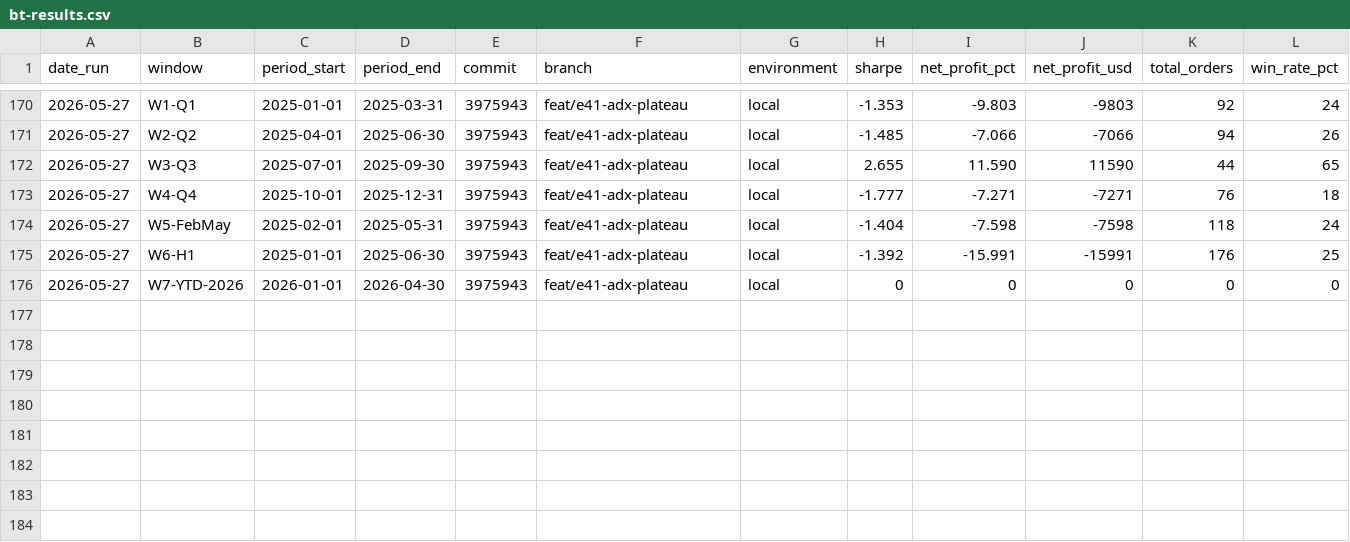
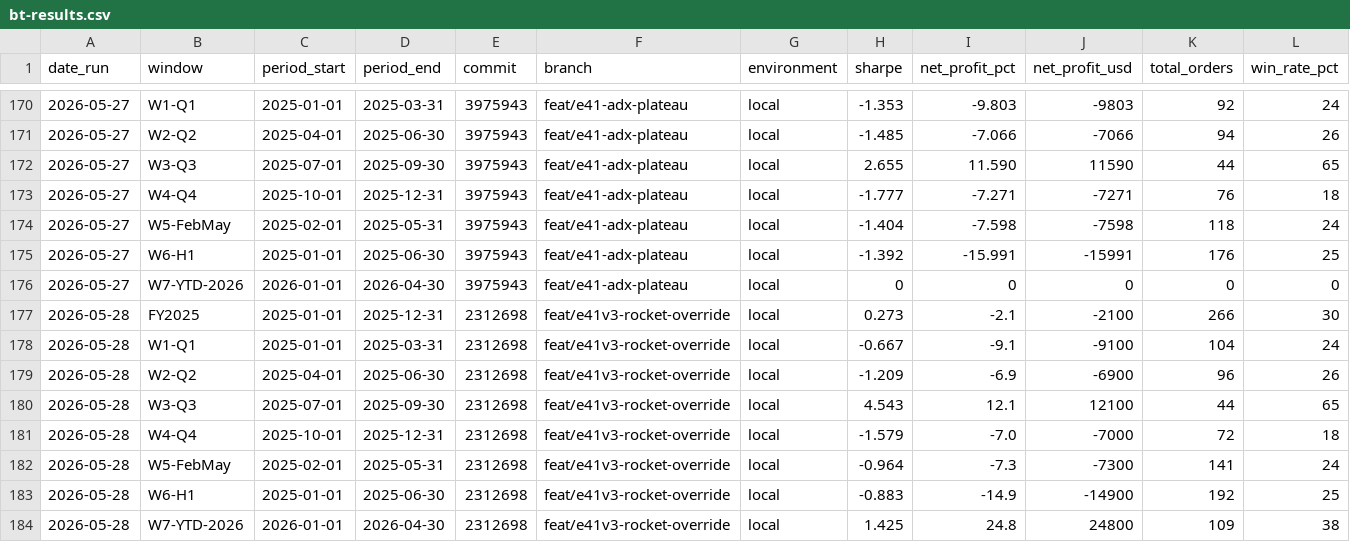
Before and after one commit to FALK-BRAUER/kumo-qc, a CSV file: bt-results.csv, drawn as a sheet; only a part is shown, gaps mark what is left out; rows hold the shown columns only; the diff names each change by its address in the sheet, - before the commit and + after, or states it on an @@ line.

Commit message:
chore(results): E41v3 rocket override — REJECTED (FY2025 0.273 vs G3 1.036)
4/7 windows regress vs G3 baseline. Override creates noise entries (SATS,
CVX, CL, FDX, UNP). STX captured via regular 8/8 path in both FY2025 and W7
— override not needed for target names. Core finding: BCT already captures
STX when conditions align; override adds signal degradation.

```diff
--- a/bt-results.csv
+++ b/bt-results.csv
+row 177: 2026-05-28 | FY2025 | 2025-01-01 | 2025-12-31 | 2312698 | feat/e41v3-rocket-override | local | 0.273 | -2.1 | -2100 | 266 | 30
+row 178: 2026-05-28 | W1-Q1 | 2025-01-01 | 2025-03-31 | 2312698 | feat/e41v3-rocket-override | local | -0.667 | -9.1 | -9100 | 104 | 24
+row 179: 2026-05-28 | W2-Q2 | 2025-04-01 | 2025-06-30 | 2312698 | feat/e41v3-rocket-override | local | -1.209 | -6.9 | -6900 | 96 | 26
+row 180: 2026-05-28 | W3-Q3 | 2025-07-01 | 2025-09-30 | 2312698 | feat/e41v3-rocket-override | local | 4.543 | 12.1 | 12100 | 44 | 65
+row 181: 2026-05-28 | W4-Q4 | 2025-10-01 | 2025-12-31 | 2312698 | feat/e41v3-rocket-override | local | -1.579 | -7.0 | -7000 | 72 | 18
+row 182: 2026-05-28 | W5-FebMay | 2025-02-01 | 2025-05-31 | 2312698 | feat/e41v3-rocket-override | local | -0.964 | -7.3 | -7300 | 141 | 24
+row 183: 2026-05-28 | W6-H1 | 2025-01-01 | 2025-06-30 | 2312698 | feat/e41v3-rocket-override | local | -0.883 | -14.9 | -14900 | 192 | 25
+row 184: 2026-05-28 | W7-YTD-2026 | 2026-01-01 | 2026-04-30 | 2312698 | feat/e41v3-rocket-override | local | 1.425 | 24.8 | 24800 | 109 | 38
```
